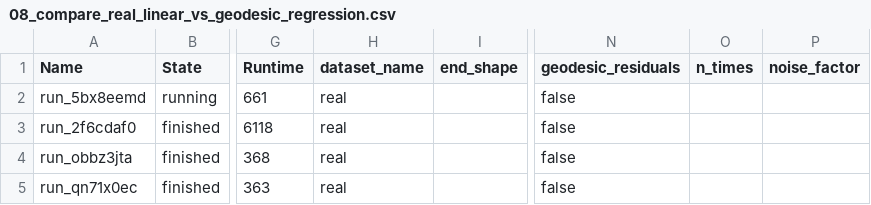
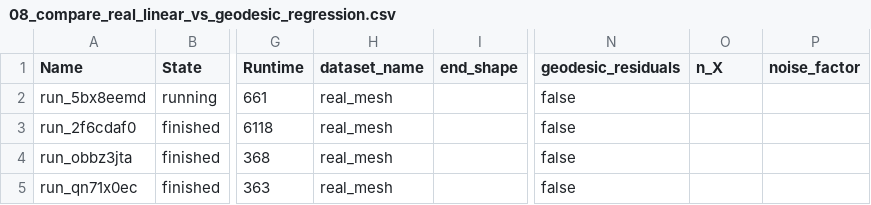
Before and after one commit to geometric-intelligence/my28brains, a CSV file: my28brains/notebooks/08_compare_real_linear_vs_geodesic_regression.csv, drawn as a sheet; only a part is shown, gaps mark what is left out; the diff names each change by its address in the sheet, - before the commit and + after, or states it on an @@ line.

```diff
--- a/my28brains/notebooks/08_compare_real_linear_vs_geodesic_regression.csv
+++ b/my28brains/notebooks/08_compare_real_linear_vs_geodesic_regression.csv
-O1: n_times
+O1: n_X
-H2:H5 (dataset_name): real
+H2:H5 (dataset_name): real_mesh
```
Also changed, not shown: my28brains/notebooks/05_compare_line_vs_geodesic.csv, my28brains/notebooks/05_compare_line_vs_geodesic_small_smaple.csv, 19 other files.
